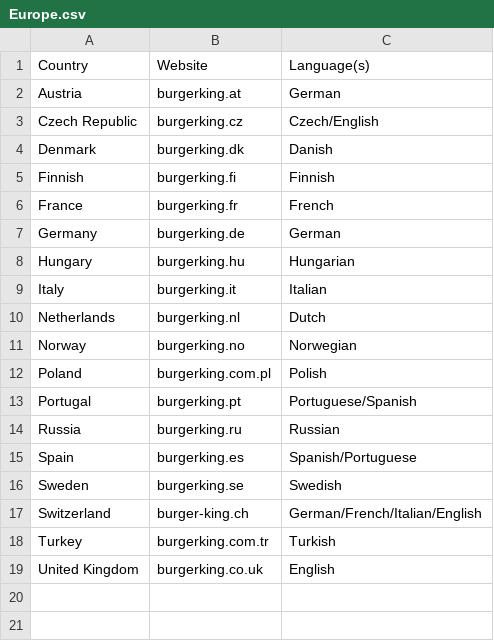
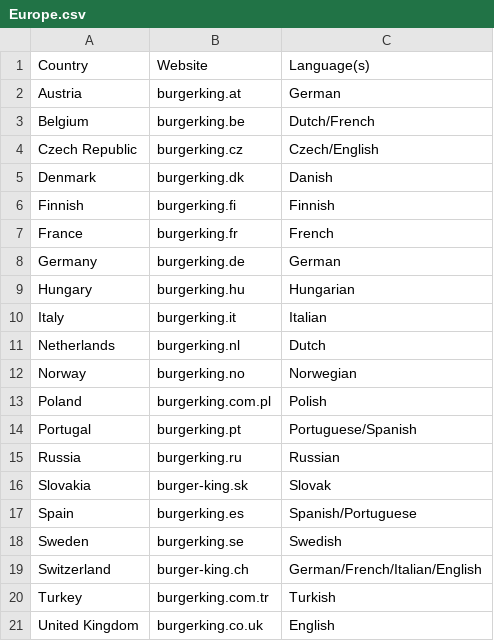
Before and after one commit to OliverDeBrisbane/Fast-Food-Franchises, a CSV file: Burger King/Europe.csv, drawn as a sheet; the diff names each change by its address in the sheet, - before the commit and + after, or states it on an @@ line.

Commit message:
Update Europe.csv

```diff
--- a/Burger King/Europe.csv
+++ b/Burger King/Europe.csv
+row 3: Belgium | burgerking.be | Dutch/French
+row 16: Slovakia | burger-king.sk | Slovak
```
